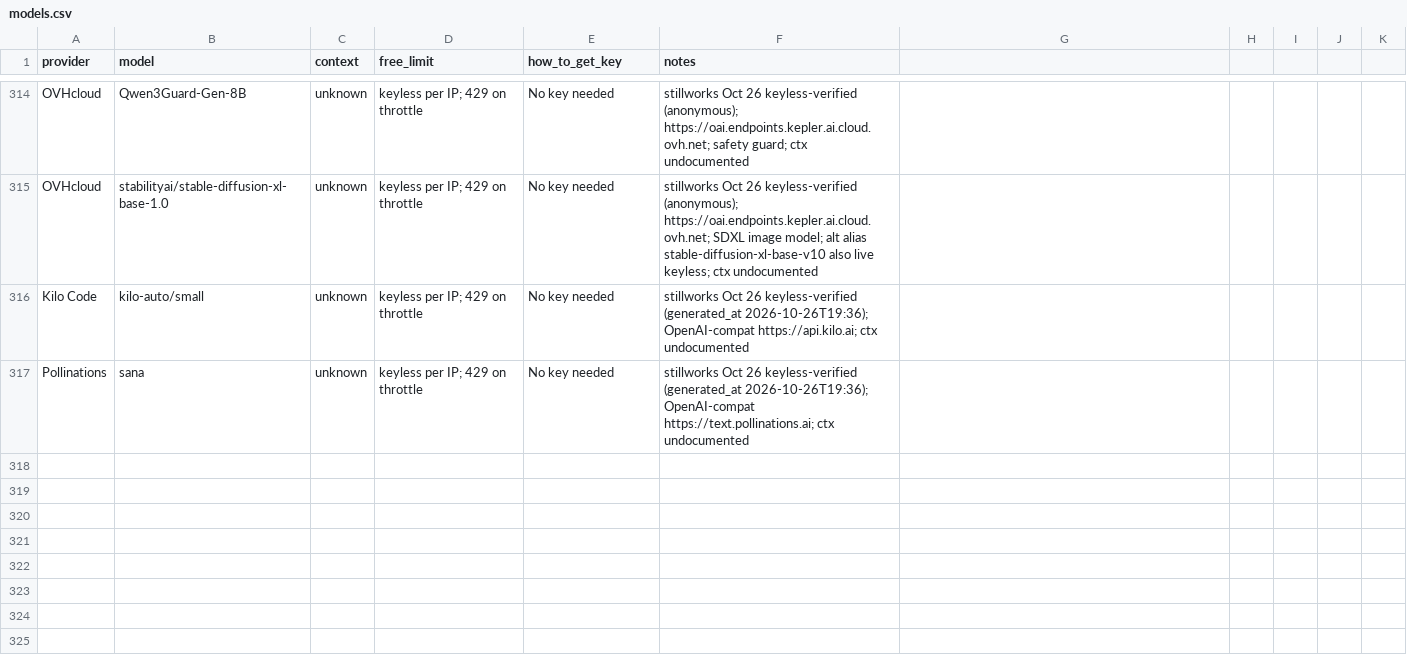
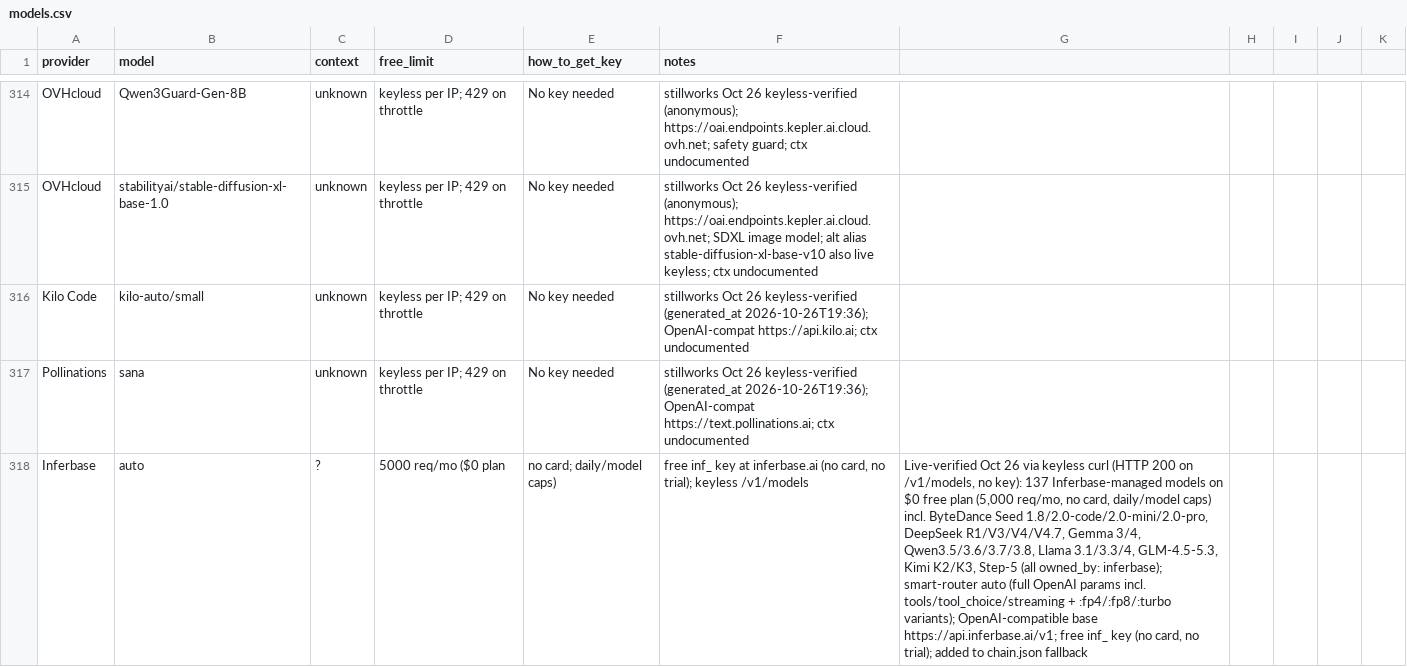
Before and after one commit to NostrDanish/freellm-watch, a CSV file: models.csv, drawn as a sheet; only a part is shown, gaps mark what is left out; the diff names each change by its address in the sheet, - before the commit and + after, or states it on an @@ line.

```diff
--- a/models.csv
+++ b/models.csv
+row 318: Inferbase | auto | ? | 5000 req/mo ($0 plan | no card; daily/model caps) | free inf_ key at inferbase.ai (no card, no trial); keyless /v1/models | Live-verified Oct 26 via keyless curl (HTTP 200 on /v1/models, no key): 137 Inferbase-managed models on $0 free plan (5,000 req/mo, no card, daily/model caps) incl. ByteDance Seed 1.8/2.0-code/2.0-mini/2.0-pro, DeepSeek R1/V3/V4/V4.7, Gemma 3/4, Qwen3.5/3.6/3.7/3.8, Llama 3.1/3.3/4, GLM-4.5-5.3, Kimi K2/K3, Step-5 (all owned_by: inferbase); smart-router auto (full OpenAI params incl. tools/tool_choice/streaming + :fp4/:fp8/:turbo variants); OpenAI-compatible base https://api.inferbase.ai/v1; free inf_ key (no card, no trial); added to chain.json fallback
```
Also changed, not shown: 1 other file.
